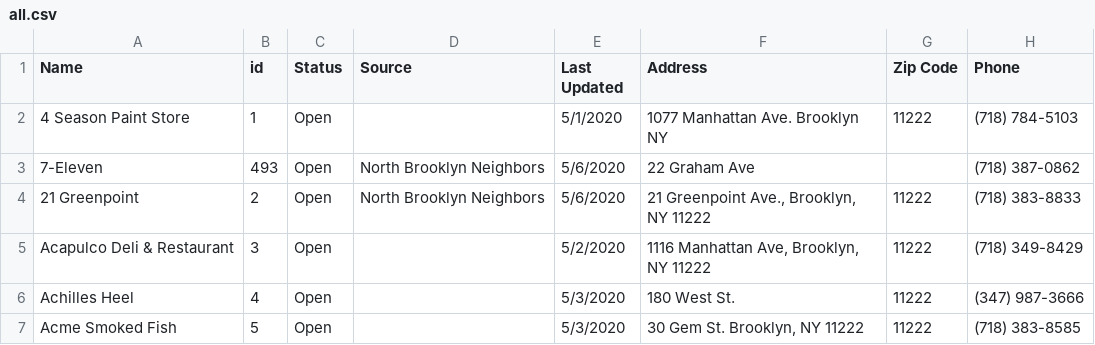
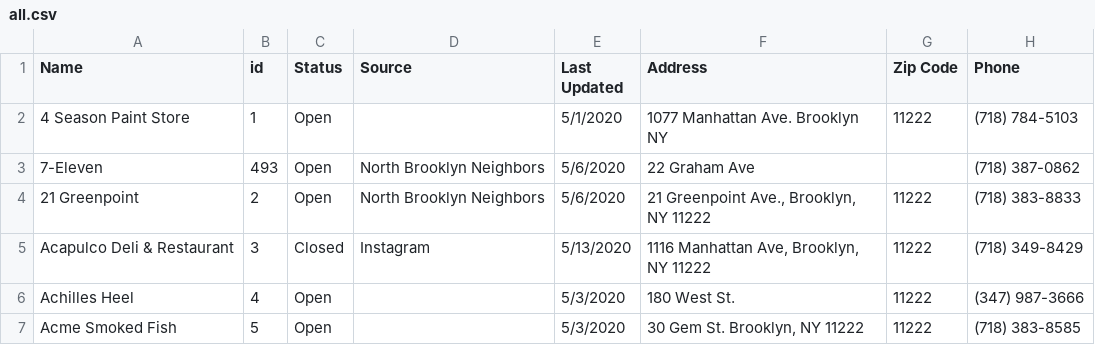
Before and after one commit to yizongk/whats-open-north-brooklyn, a CSV file: data/all.csv, drawn as a sheet; only a part is shown; the diff covers the shown part only; the diff names each change by its address in the sheet, - before the commit and + after, or states it on an @@ line.

Commit message:
Update Airtable

```diff
--- a/data/all.csv
+++ b/data/all.csv
-C5 (Status): Open
+C5 (Status): Closed
-D5 (Source): (empty)
+D5 (Source): Instagram
-E5 (Last Updated): 5/2/2020
+E5 (Last Updated): 5/13/2020
```
Also changed, not shown: 3 added rows and 5 edited cells elsewhere in this file.
